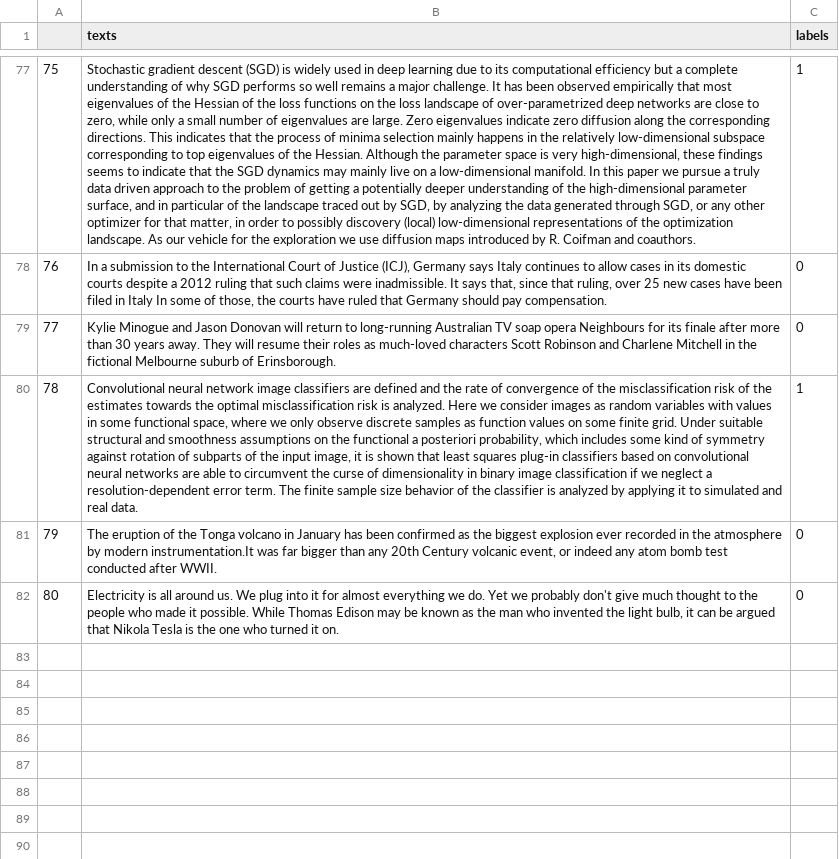
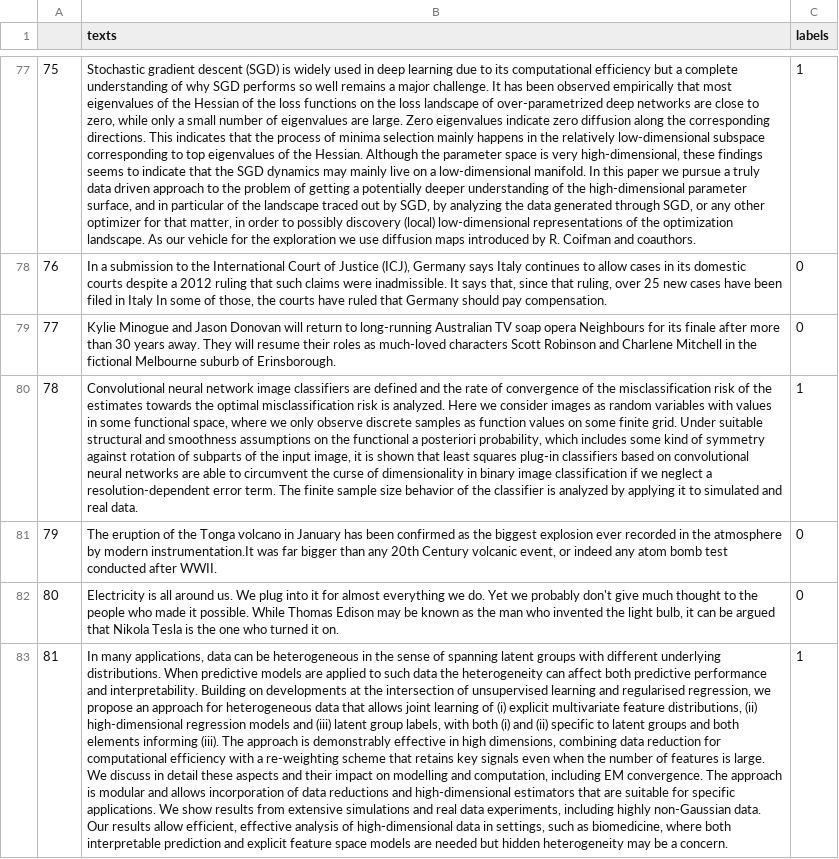
Before and after one commit to AndreasMerentitis/TfLambda-arxiv-keras, a CSV file: texts.csv, drawn as a sheet; only a part is shown, gaps mark what is left out; the diff names each change by its address in the sheet, - before the commit and + after, or states it on an @@ line.

Commit message:
add sample

```diff
--- a/texts.csv
+++ b/texts.csv
+row 83: 81 | In many applications, data can be heterogeneous in the sense of spanning latent groups with different underlying distributions. When predictive models are applied to such data the heterogeneity can affect both predictive performance and interpretability. Building on developments at the intersection of unsupervised learning and regularised regression, we propose an approach for heterogeneous data that allows joint learning of (i) explicit multivariate feature distributions, (ii) high-dimensional regression models and (iii) latent group labels, with both (i) and (ii) specific to latent groups and both elements informing (iii). The approach is demonstrably effective in high dimensions, combining data reduction for computational efficiency with a re-weighting scheme that retains key signals even when the number of features is large. We discuss in detail these aspects and their impact on modelling and computation, including EM convergence. The approach is modular and allows incorporation of data reductions and high-dimensional estimators that are suitable for specific applications. We show results from extensive simulations and real data experiments, including highly non-Gaussian data. Our results allow efficient, effective analysis of high-dimensional data in settings, such as biomedicine, where both interpretable prediction and explicit feature space models are needed but hidden heterogeneity may be a concern. | 1
```
